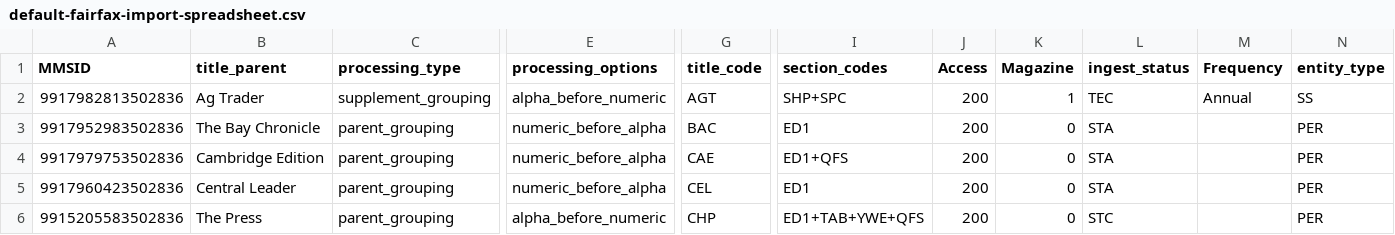
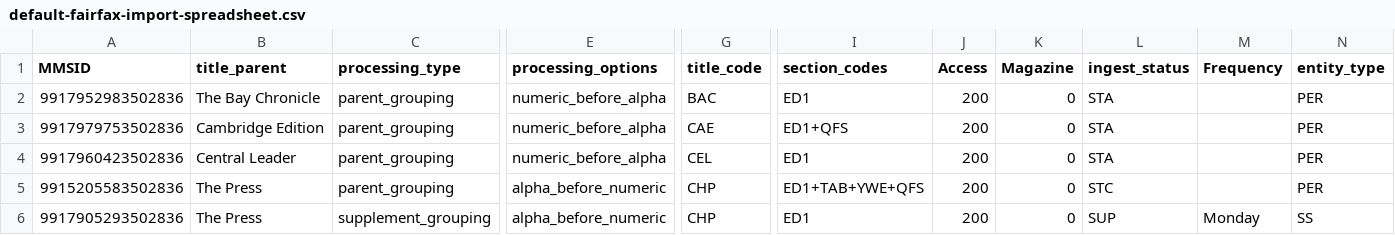
Before and after one commit to NLNZDigitalPreservation/nlnz-tools-sip-generation-fairfax, a CSV file: core/src/main/resources/nz/govt/natlib/tools/sip/generation/fairfax/default-fairfax-import-spreadsheet.csv, drawn as a sheet; only a part is shown, gaps mark what is left out; the shorter side is filled out with more unchanged rows; rows hold the shown columns only; the diff names each change by its address in the sheet, - before the commit and + after, or states it on an @@ line.

Commit message:
Update default-fairfax-import-spreadsheet.csv (#16)
Removed Shop supplement from parent "Agtrader", was 169 lines now 168

```diff
--- a/core/src/main/resources/nz/govt/natlib/tools/sip/generation/fairfax/default-fairfax-import-spreadsheet.csv
+++ b/core/src/main/resources/nz/govt/natlib/tools/sip/generation/fairfax/default-fairfax-import-spreadsheet.csv
-row 2: 9917982813502836 | Ag Trader | supplement_grouping | alpha_before_numeric | AGT | SHP+SPC | 200 | 1 | TEC | Annual | SS
```
